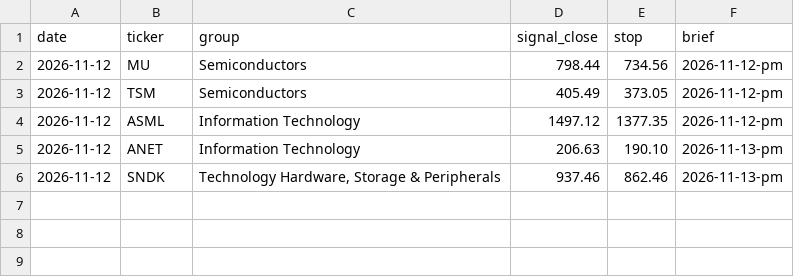
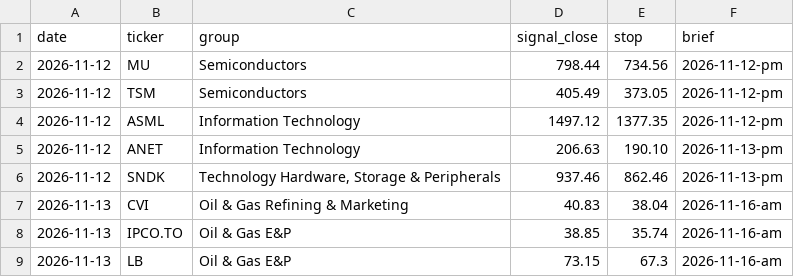
Before and after one commit to Royal-B-scan/Royal-B-scan, a CSV file: briefs/scorecard.csv, drawn as a sheet; the diff names each change by its address in the sheet, - before the commit and + after, or states it on an @@ line.

```diff
--- a/briefs/scorecard.csv
+++ b/briefs/scorecard.csv
+row 7: 2026-11-13 | CVI | Oil & Gas Refining & Marketing | 40.83 | 38.04 | 2026-11-16-am
+row 8: 2026-11-13 | IPCO.TO | Oil & Gas E&P | 38.85 | 35.74 | 2026-11-16-am
+row 9: 2026-11-13 | LB | Oil & Gas E&P | 73.15 | 67.3 | 2026-11-16-am
```
Also changed, not shown: 3 other files.
